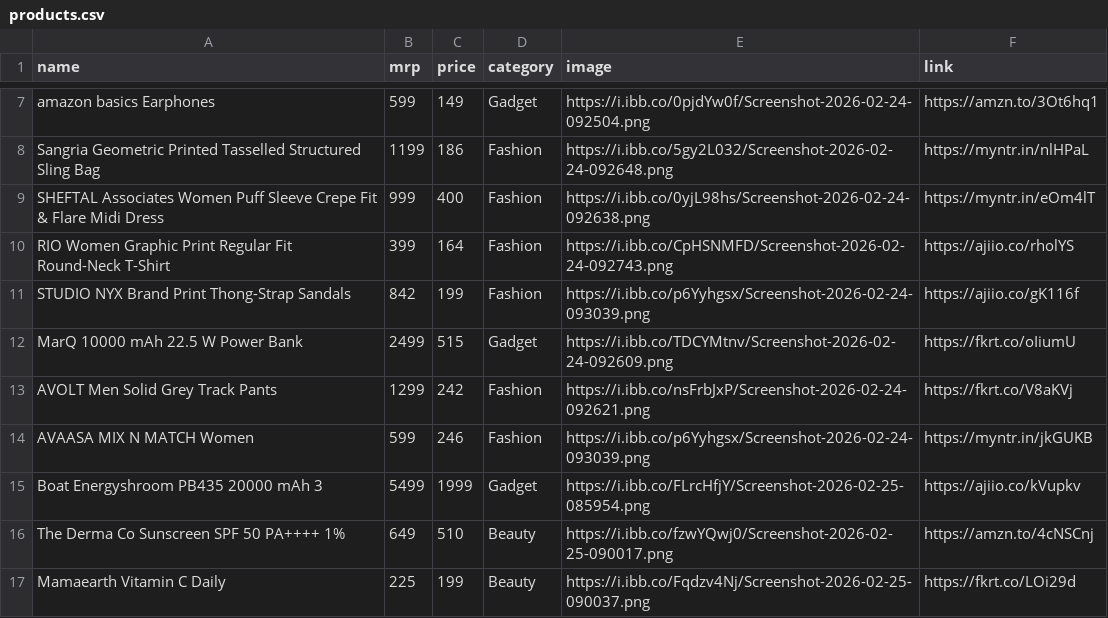
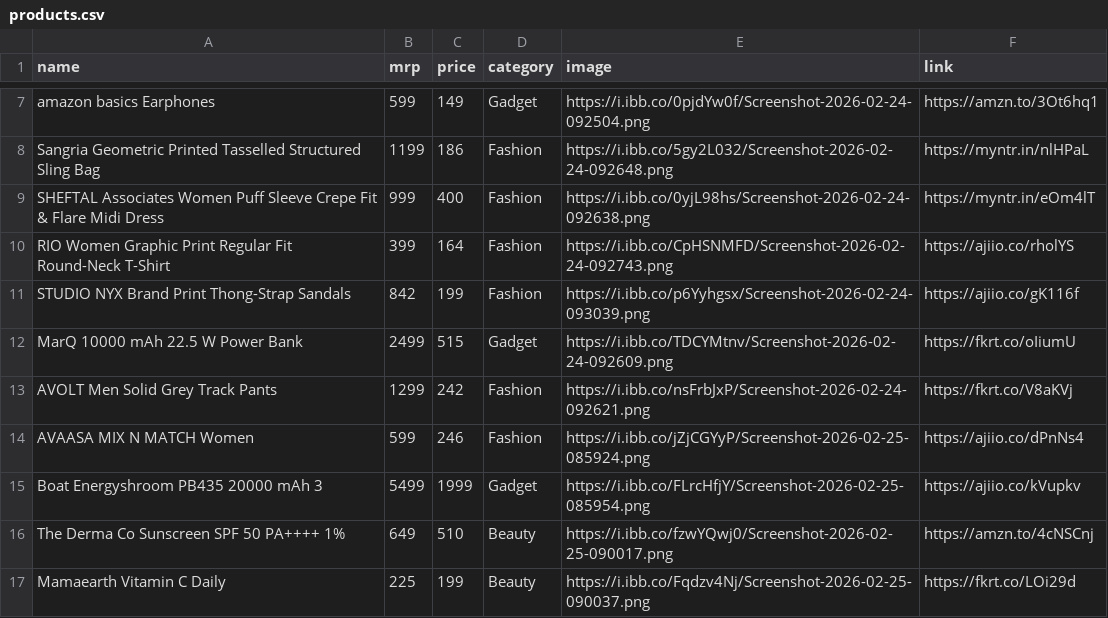
Before and after one commit to Aarif-khan-mohammad/AffliateStore, a CSV file: products.csv, drawn as a sheet; only a part is shown, gaps mark what is left out; the diff names each change by its address in the sheet, - before the commit and + after, or states it on an @@ line.

Commit message:
Update products.csv

```diff
--- a/products.csv
+++ b/products.csv
-E14 (image): https://i.ibb.co/p6Yyhgsx/Screenshot-2026-02-24-093039.png
+E14 (image): https://i.ibb.co/jZjCGYyP/Screenshot-2026-02-25-085924.png
-F14 (link): https://myntr.in/jkGUKB
+F14 (link): https://ajiio.co/dPnNs4
```
